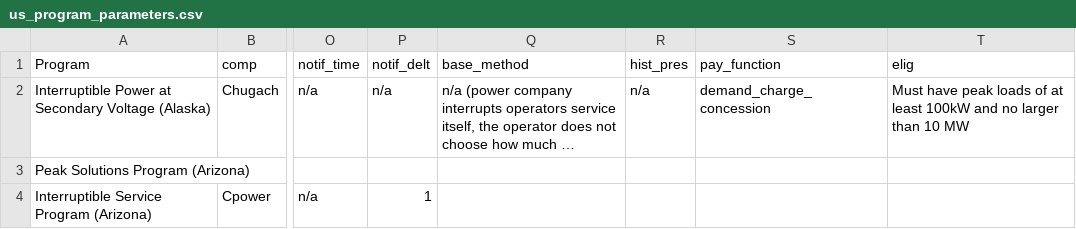
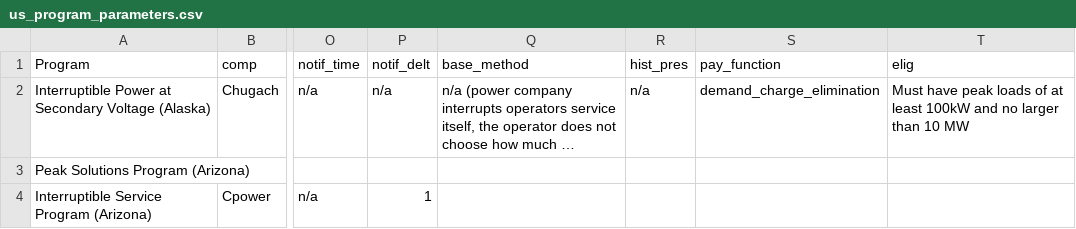
Before and after one commit to we3lab/dr-simulator, a CSV file: data/program_data/us_program_parameters.csv, drawn as a sheet; only a part is shown, gaps mark what is left out; long unchanged cells end in …; the diff names each change by its address in the sheet, - before the commit and + after, or states it on an @@ line.

Commit message:
Added simulation data file

```diff
--- a/data/program_data/us_program_parameters.csv
+++ b/data/program_data/us_program_parameters.csv
-S2 (pay_function): demand_charge_concession
+S2 (pay_function): demand_charge_elimination
```
Also changed, not shown: 1 other file.
